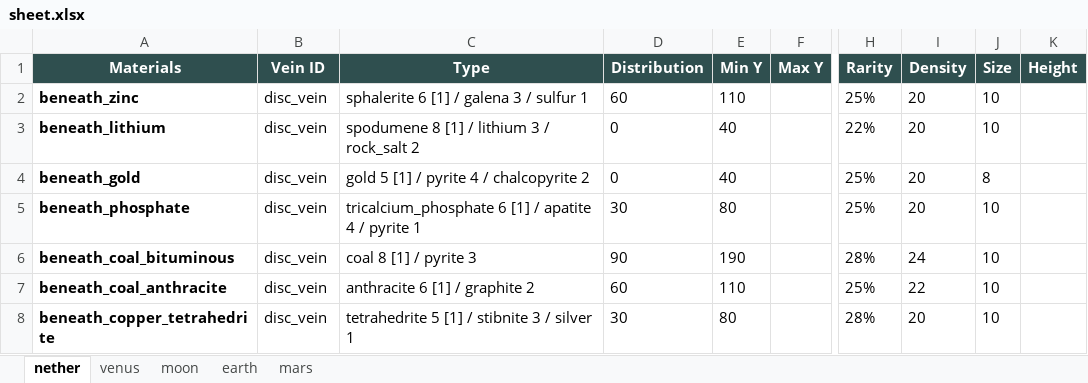
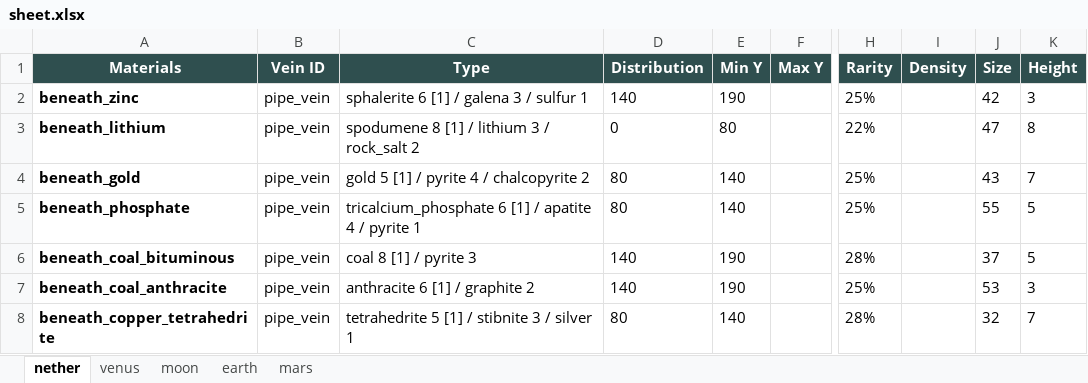
Before and after one commit to TerraFirmaGreg-Translation-CN/Tools-Modern, an Excel workbook: OresToFieldGuide/data/sheet.xlsx, sheet nether, drawn as a sheet; only a part is shown, gaps mark what is left out; values as stored, in another font and other column widths than the file's, no borders; the diff covers the shown part only; the diff names each change by its address in the sheet, - before the commit and + after, or states it on an @@ line.

Commit message:
pipi test vein

```diff
--- a/OresToFieldGuide/data/sheet.xlsx (sheet nether)
+++ b/OresToFieldGuide/data/sheet.xlsx (sheet nether)
-B2:B8 (Vein ID): disc_vein
+B2:B8 (Vein ID): pipe_vein
-D2 (Distribution): 60
+D2 (Distribution): 140
-E2 (Min Y): 110
+E2 (Min Y): 190
-I2:I5 (Density): 20
+I2:I5 (Density): (empty)
-J2 (Size): 10
+J2 (Size): 42
-K2 (Height): (empty)
+K2 (Height): 3
-E3 (Min Y): 40
+E3 (Min Y): 80
-J3 (Size): 10
+J3 (Size): 47
-K3 (Height): (empty)
+K3 (Height): 8
-D4 (Distribution): 0
+D4 (Distribution): 80
-E4 (Min Y): 40
+E4 (Min Y): 140
-J4 (Size): 8
+J4 (Size): 43
-K4 (Height): (empty)
+K4 (Height): 7
-D5 (Distribution): 30
+D5 (Distribution): 80
-E5 (Min Y): 80
+E5 (Min Y): 140
-J5 (Size): 10
+J5 (Size): 55
-K5:K6 (Height): (empty)
+K5:K6 (Height): 5
-D6 (Distribution): 90
+D6 (Distribution): 140
-I6 (Density): 24
+I6 (Density): (empty)
-J6 (Size): 10
+J6 (Size): 37
-D7 (Distribution): 60
+D7 (Distribution): 140
-E7 (Min Y): 110
+E7 (Min Y): 190
-I7 (Density): 22
+I7 (Density): (empty)
-J7 (Size): 10
+J7 (Size): 53
-K7 (Height): (empty)
+K7 (Height): 3
-D8 (Distribution): 30
+D8 (Distribution): 80
-E8 (Min Y): 80
+E8 (Min Y): 140
-I8 (Density): 20
+I8 (Density): (empty)
-J8 (Size): 10
+J8 (Size): 32
-K8 (Height): (empty)
+K8 (Height): 7
```
Also changed, not shown: 101 edited cells elsewhere in this sheet, 25 other files.
